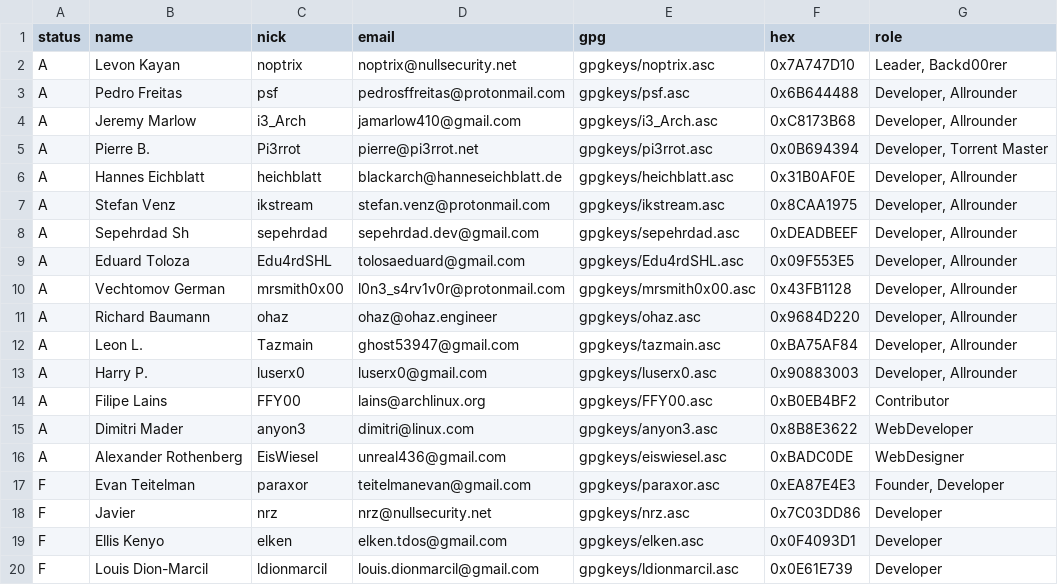
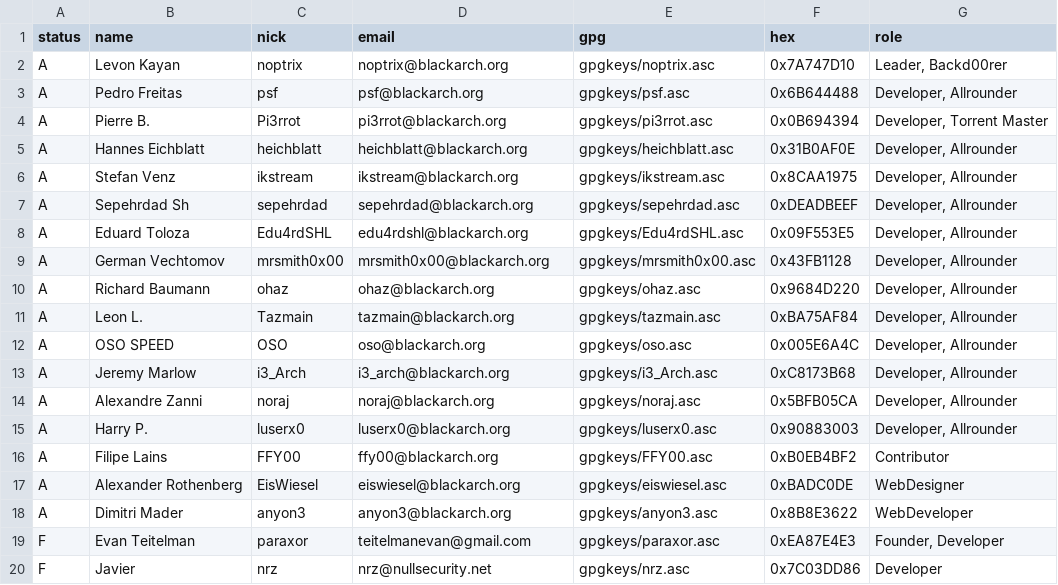
Before and after one commit to milovanderlinden/blackarch-site, a CSV file: _data/developers.csv, drawn as a sheet; only a part is shown; the shorter side is filled out with more unchanged rows.

```diff
--- a/_data/developers.csv
+++ b/_data/developers.csv
@@ -1,17 +1,19 @@
 status,name,nick,email,gpg,hex,role
-A,Levon Kayan,noptrix,noptrix@nullsecurity.net,"gpgkeys/noptrix.asc",0x7A747D10,"Leader, Backd00rer"
-A,Pedro Freitas,psf,pedrosffreitas@protonmail.com,"gpgkeys/psf.asc",0x6B644488,"Developer, Allrounder"
-A,Jeremy Marlow,i3_Arch,jamarlow410@gmail.com,"gpgkeys/i3_Arch.asc",0xC8173B68,"Developer, Allrounder"
-A,Pierre B.,Pi3rrot,pierre@pi3rrot.net,"gpgkeys/pi3rrot.asc",0x0B694394,"Developer, Torrent Master"
-A,Hannes Eichblatt,heichblatt,blackarch@hanneseichblatt.de,"gpgkeys/heichblatt.asc",0x31B0AF0E,"Developer, Allrounder"
-A,Stefan Venz,ikstream,stefan.venz@protonmail.com,"gpgkeys/ikstream.asc",0x8CAA1975,"Developer, Allrounder"
-A,Sepehrdad Sh,sepehrdad,sepehrdad.dev@gmail.com,"gpgkeys/sepehrdad.asc",0xDEADBEEF,"Developer, Allrounder"
-A,Eduard Toloza,Edu4rdSHL,tolosaeduard@gmail.com,"gpgkeys/Edu4rdSHL.asc",0x09F553E5,"Developer, Allrounder"
-A,Vechtomov German,mrsmith0x00,l0n3_s4rv1v0r@protonmail.com,"gpgkeys/mrsmith0x00.asc",0x43FB1128,"Developer, Allrounder"
-A,Richard Baumann,ohaz,ohaz@ohaz.engineer,"gpgkeys/ohaz.asc",0x9684D220,"Developer, Allrounder"
-A,Leon L.,Tazmain,ghost53947@gmail.com,"gpgkeys/tazmain.asc",0xBA75AF84,"Developer, Allrounder"
-A,Harry P.,luserx0,luserx0@gmail.com,"gpgkeys/luserx0.asc",0x90883003,"Developer, Allrounder"
-A,Filipe Lains,FFY00,lains@archlinux.org,"gpgkeys/FFY00.asc",0xB0EB4BF2,"Contributor"
-A,Dimitri Mader,anyon3,dimitri@linux.com,"gpgkeys/anyon3.asc",0x8B8E3622,"WebDeveloper"
-A,Alexander Rothenberg,EisWiesel,unreal436@gmail.com,"gpgkeys/eiswiesel.asc",0xBADC0DE,"WebDesigner"
+A,Levon Kayan,noptrix,noptrix@blackarch.org,"gpgkeys/noptrix.asc",0x7A747D10,"Leader, Backd00rer"
+A,Pedro Freitas,psf,psf@blackarch.org,"gpgkeys/psf.asc",0x6B644488,"Developer, Allrounder"
+A,Pierre B.,Pi3rrot,pi3rrot@blackarch.org,"gpgkeys/pi3rrot.asc",0x0B694394,"Developer, Torrent Master"
+A,Hannes Eichblatt,heichblatt,heichblatt@blackarch.org,"gpgkeys/heichblatt.asc",0x31B0AF0E,"Developer, Allrounder"
+A,Stefan Venz,ikstream,ikstream@blackarch.org,"gpgkeys/ikstream.asc",0x8CAA1975,"Developer, Allrounder"
+A,Sepehrdad Sh,sepehrdad,sepehrdad@blackarch.org,"gpgkeys/sepehrdad.asc",0xDEADBEEF,"Developer, Allrounder"
+A,Eduard Toloza,Edu4rdSHL,edu4rdshl@blackarch.org,"gpgkeys/Edu4rdSHL.asc",0x09F553E5,"Developer, Allrounder"
+A,German Vechtomov,mrsmith0x00,mrsmith0x00@blackarch.org,"gpgkeys/mrsmith0x00.asc",0x43FB1128,"Developer, Allrounder"
+A,Richard Baumann,ohaz,ohaz@blackarch.org,"gpgkeys/ohaz.asc",0x9684D220,"Developer, Allrounder"
+A,Leon L.,Tazmain,tazmain@blackarch.org,"gpgkeys/tazmain.asc",0xBA75AF84,"Developer, Allrounder"
+A,OSO SPEED,OSO,oso@blackarch.org,"gpgkeys/oso.asc",0x005E6A4C,"Developer, Allrounder"
+A,Jeremy Marlow,i3_Arch,i3_arch@blackarch.org,"gpgkeys/i3_Arch.asc",0xC8173B68,"Developer, Allrounder"
+A,Alexandre Zanni,noraj,noraj@blackarch.org,"gpgkeys/noraj.asc",0x5BFB05CA,"Developer, Allrounder"
+A,Harry P.,luserx0,luserx0@blackarch.org,"gpgkeys/luserx0.asc",0x90883003,"Developer, Allrounder"
+A,Filipe Lains,FFY00,ffy00@blackarch.org,"gpgkeys/FFY00.asc",0xB0EB4BF2,"Contributor"
+A,Alexander Rothenberg,EisWiesel,eiswiesel@blackarch.org,"gpgkeys/eiswiesel.asc",0xBADC0DE,"WebDesigner"
+A,Dimitri Mader,anyon3,anyon3@blackarch.org,"gpgkeys/anyon3.asc",0x8B8E3622,"WebDeveloper"
 F,Evan Teitelman,paraxor,teitelmanevan@gmail.com,"gpgkeys/paraxor.asc",0xEA87E4E3,"Founder, Developer"
```
Also changed, not shown: _data/torrents.csv, 5 other files.
